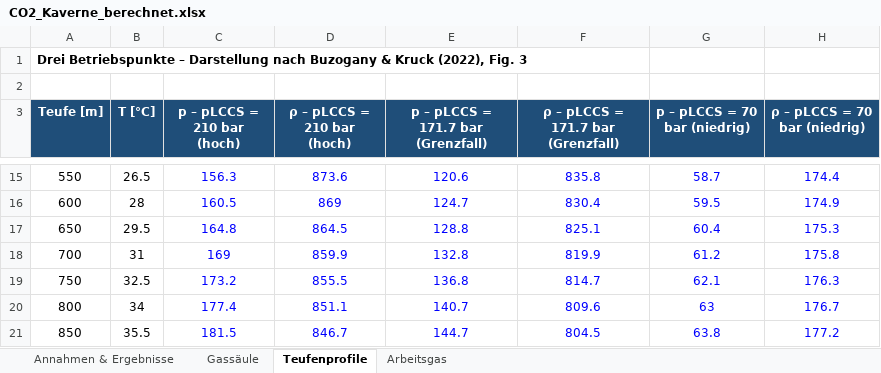
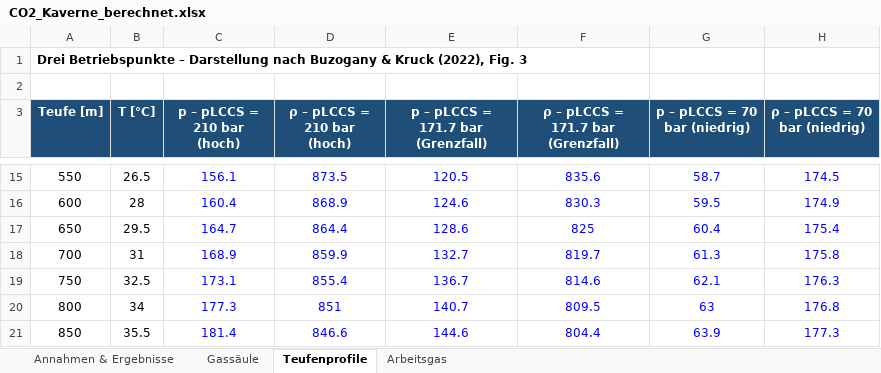
Before and after one commit to samaxa/Mutterschiff, an Excel workbook: CO2_Ziwschenspeicherung_Salzkavernen/Kavernenrechner/1_auslegung/CO2_Kaverne_berechnet.xlsx, sheet Teufenprofile, drawn as a sheet; only a part is shown, gaps mark what is left out; values as stored, in another font and other column widths than the file's, no borders; the diff covers the shown part only; the diff names each change by its address in the sheet, - before the commit and + after, or states it on an @@ line.

```diff
--- a/CO2_Ziwschenspeicherung_Salzkavernen/Kavernenrechner/1_auslegung/CO2_Kaverne_berechnet.xlsx (sheet Teufenprofile)
+++ b/CO2_Ziwschenspeicherung_Salzkavernen/Kavernenrechner/1_auslegung/CO2_Kaverne_berechnet.xlsx (sheet Teufenprofile)
-C15 (p – pLCCS = 210 bar (hoch)): 156.3
+C15 (p – pLCCS = 210 bar (hoch)): 156.1
-D15 (ρ – pLCCS = 210 bar (hoch)): 873.6
+D15 (ρ – pLCCS = 210 bar (hoch)): 873.5
-E15: 120.6
+E15: 120.5
-F15: 835.8
+F15: 835.6
-H15 (ρ – pLCCS = 70 bar (niedrig)): 174.4
+H15 (ρ – pLCCS = 70 bar (niedrig)): 174.5
-C16 (p – pLCCS = 210 bar (hoch)): 160.5
+C16 (p – pLCCS = 210 bar (hoch)): 160.4
-D16 (ρ – pLCCS = 210 bar (hoch)): 869
+D16 (ρ – pLCCS = 210 bar (hoch)): 868.9
-E16: 124.7
+E16: 124.6
-F16: 830.4
+F16: 830.3
-C17 (p – pLCCS = 210 bar (hoch)): 164.8
+C17 (p – pLCCS = 210 bar (hoch)): 164.7
-D17 (ρ – pLCCS = 210 bar (hoch)): 864.5
+D17 (ρ – pLCCS = 210 bar (hoch)): 864.4
-E17: 128.8
+E17: 128.6
-F17: 825.1
+F17: 825
-H17 (ρ – pLCCS = 70 bar (niedrig)): 175.3
+H17 (ρ – pLCCS = 70 bar (niedrig)): 175.4
-C18 (p – pLCCS = 210 bar (hoch)): 169
+C18 (p – pLCCS = 210 bar (hoch)): 168.9
-E18: 132.8
+E18: 132.7
-F18: 819.9
+F18: 819.7
-G18 (p – pLCCS = 70 bar (niedrig)): 61.2
+G18 (p – pLCCS = 70 bar (niedrig)): 61.3
-C19 (p – pLCCS = 210 bar (hoch)): 173.2
+C19 (p – pLCCS = 210 bar (hoch)): 173.1
-D19 (ρ – pLCCS = 210 bar (hoch)): 855.5
+D19 (ρ – pLCCS = 210 bar (hoch)): 855.4
-E19: 136.8
+E19: 136.7
-F19: 814.7
+F19: 814.6
-C20 (p – pLCCS = 210 bar (hoch)): 177.4
+C20 (p – pLCCS = 210 bar (hoch)): 177.3
-D20 (ρ – pLCCS = 210 bar (hoch)): 851.1
+D20 (ρ – pLCCS = 210 bar (hoch)): 851
-F20: 809.6
+F20: 809.5
-H20 (ρ – pLCCS = 70 bar (niedrig)): 176.7
+H20 (ρ – pLCCS = 70 bar (niedrig)): 176.8
-C21 (p – pLCCS = 210 bar (hoch)): 181.5
+C21 (p – pLCCS = 210 bar (hoch)): 181.4
-D21 (ρ – pLCCS = 210 bar (hoch)): 846.7
+D21 (ρ – pLCCS = 210 bar (hoch)): 846.6
-E21: 144.7
+E21: 144.6
-F21: 804.5
+F21: 804.4
-G21 (p – pLCCS = 70 bar (niedrig)): 63.8
+G21 (p – pLCCS = 70 bar (niedrig)): 63.9
-H21 (ρ – pLCCS = 70 bar (niedrig)): 177.2
+H21 (ρ – pLCCS = 70 bar (niedrig)): 177.3
```
Also changed, not shown: 74 edited cells elsewhere in this sheet, sheet Gassäule, sheet Annahmen & Ergebnisse, 6 other files.
